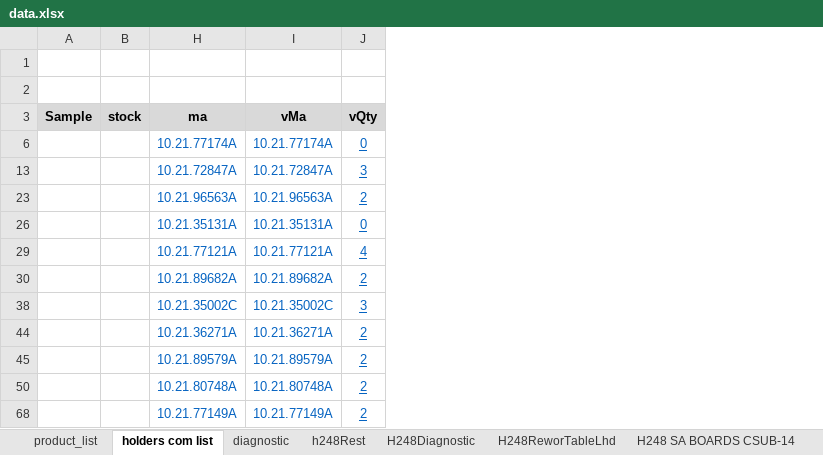
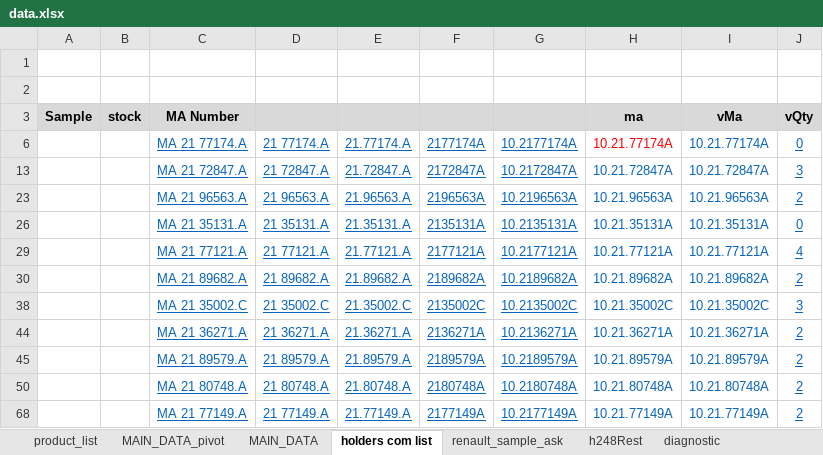
Before and after one commit to pacopacev/jo_engine, an Excel workbook: data.xlsx, sheet holders com list, drawn as a sheet; only a part is shown; values as stored, in another font and other column widths than the file's, no borders; conditional formats not drawn; the diff names each change by its address in the sheet, - before the commit and + after, or states it on an @@ line.

```diff
--- a/data.xlsx (sheet holders com list)
+++ b/data.xlsx (sheet holders com list)
+sheet tab: MAIN_DATA_pivot
+sheet tab: MAIN_DATA
+sheet tab: renault_sample_ask
@@ sheet tab order changed: product_list | MAIN_DATA_pivot | MAIN_DATA | holders com list | renault_sample_ask | h248Rest | diagnostic @@
@@ column C (MA Number) unhidden, rows 6-68: MA 21 77174.A | MA 21 72847.A | MA 21 96563.A | MA 21 35131.A | MA 21 77121.A | MA 21 89682.A | MA 21 35002.C | MA 21 36271.A | MA 21 89579.A | MA 21 80748.A | MA 21 77149.A @@
@@ column D unhidden, rows 6-68: 21 77174.A | 21 72847.A | 21 96563.A | 21 35131.A | 21 77121.A | 21 89682.A | 21 35002.C | 21 36271.A | 21 89579.A | 21 80748.A | 21 77149.A @@
@@ column E unhidden, rows 6-68: 21.77174.A | 21.72847.A | 21.96563.A | 21.35131.A | 21.77121.A | 21.89682.A | 21.35002.C | 21.36271.A | 21.89579.A | 21.80748.A | 21.77149.A @@
@@ column F unhidden, rows 6-68: 2177174A | 2172847A | 2196563A | 2135131A | 2177121A | 2189682A | 2135002C | 2136271A | 2189579A | 2180748A | 2177149A @@
@@ column G unhidden, rows 6-68: 10.2177174A | 10.2172847A | 10.2196563A | 10.2135131A | 10.2177121A | 10.2189682A | 10.2135002C | 10.2136271A | 10.2189579A | 10.2180748A | 10.2177149A @@
-H6 text colour: #0563C1
+H6 text colour: #FF0000
```
Also changed, not shown: sheet C174Lhd, sheet product_list, sheet h248Rest, sheet batchs, sheet projects, sheet report_scan, 1 more sheet, 3 other files.
